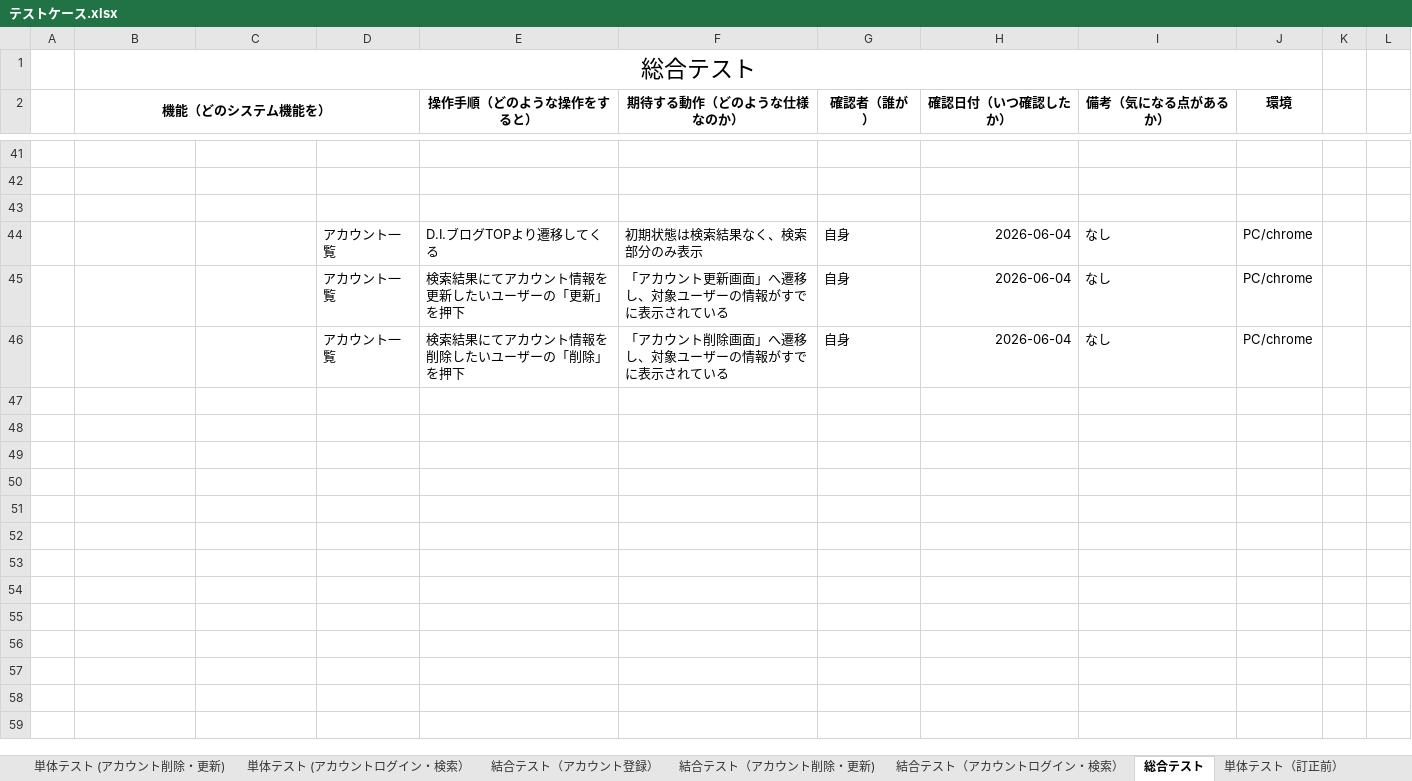
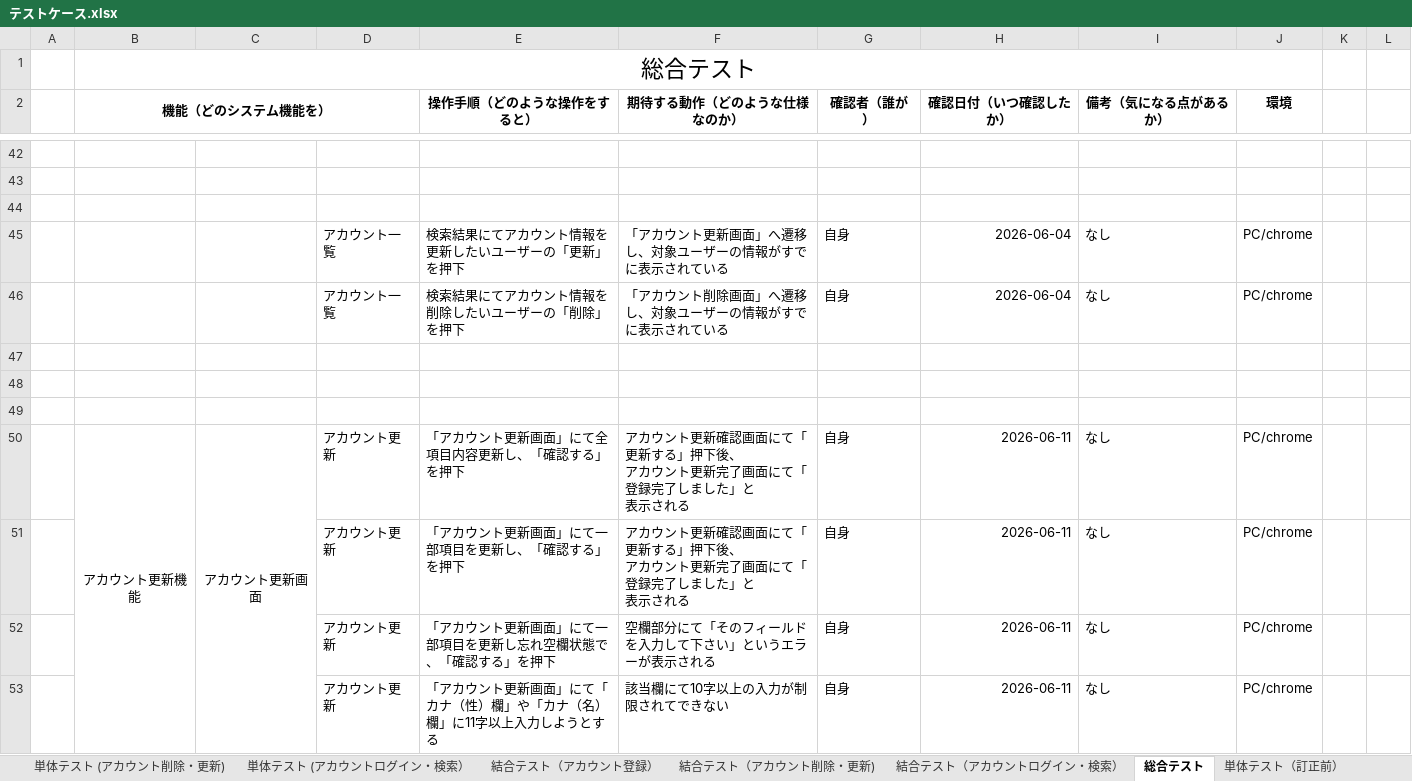
Before and after one commit to nozomi-watanabe1214/7_Programing, an Excel workbook: テストケース.xlsx, sheet 総合テスト, drawn as a sheet; only a part is shown, gaps mark what is left out; values as stored, in another font and other column widths than the file's, no borders; removed rows and columns are numbered as before the commit, all else as after; ↵ is a line break in a cell; the diff covers the shown part only; the diff names each change by its address in the sheet, - before the commit and + after, or states it on an @@ line.

Commit message:
アカウント更新機能　総合テスト作成・実施途中

```diff
--- a/テストケース.xlsx (sheet 総合テスト)
+++ b/テストケース.xlsx (sheet 総合テスト)
-row 44:  |  |  | アカウント一覧 | D.I.ブログTOPより遷移してくる | 初期状態は検索結果なく、検索部分のみ表示 | 自身 | 2026-06-04 | なし | PC/chrome
+row 47: (empty)
+row 48: (empty)
+row 49: (empty)
+row 50:  | アカウント更新機能 | アカウント更新画面 | アカウント更新 | 「アカウント更新画面」にて全項目内容更新し、「確認する」を押下 | アカウント更新確認画面にて「更新する」押下後、 ↵ アカウント更新完了画面にて「登録完了しました」と ↵ 表示される | 自身 | 2026-06-11 | なし | PC/chrome
+row 51:  |  |  | アカウント更新 | 「アカウント更新画面」にて一部項目を更新し、「確認する」を押下 | アカウント更新確認画面にて「更新する」押下後、 ↵ アカウント更新完了画面にて「登録完了しました」と ↵ 表示される | 自身 | 2026-06-11 | なし | PC/chrome
+row 52:  |  |  | アカウント更新 | 「アカウント更新画面」にて一部項目を更新し忘れ空欄状態で、「確認する」を押下 | 空欄部分にて「そのフィールドを入力して下さい」というエラーが表示される | 自身 | 2026-06-11 | なし | PC/chrome
+row 53:  |  |  | アカウント更新 | 「アカウント更新画面」にて「カナ（性）欄」や「カナ（名）欄」に11字以上入力しようとする | 該当欄にて10字以上の入力が制限されてできない | 自身 | 2026-06-11 | なし | PC/chrome
```
Also changed, not shown: 10 added rows and 13 edited cells elsewhere in this sheet, sheet 結合テスト（アカウントログイン・検索）.
